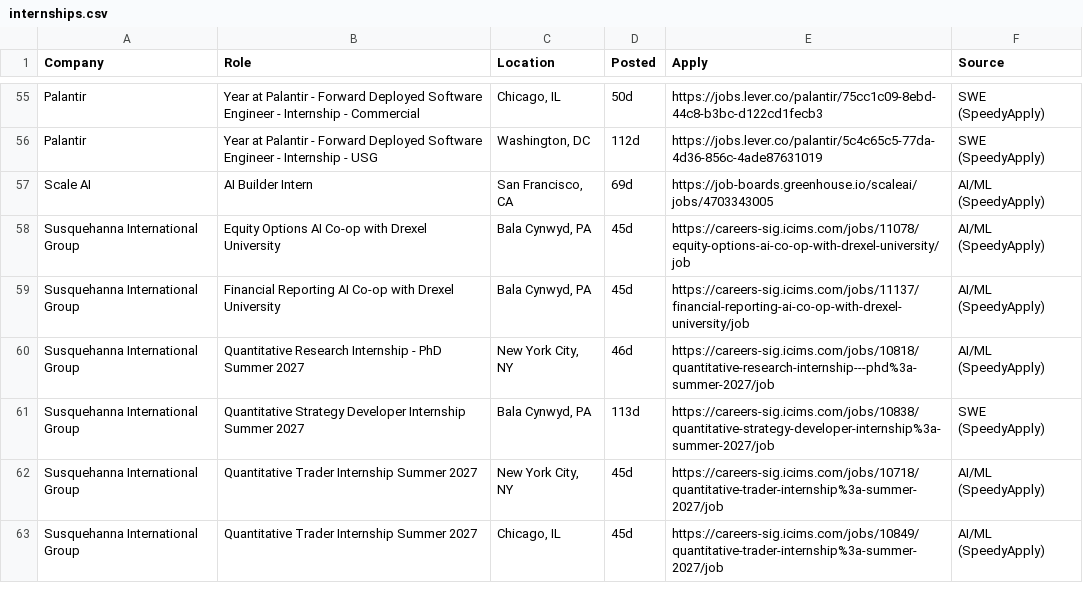
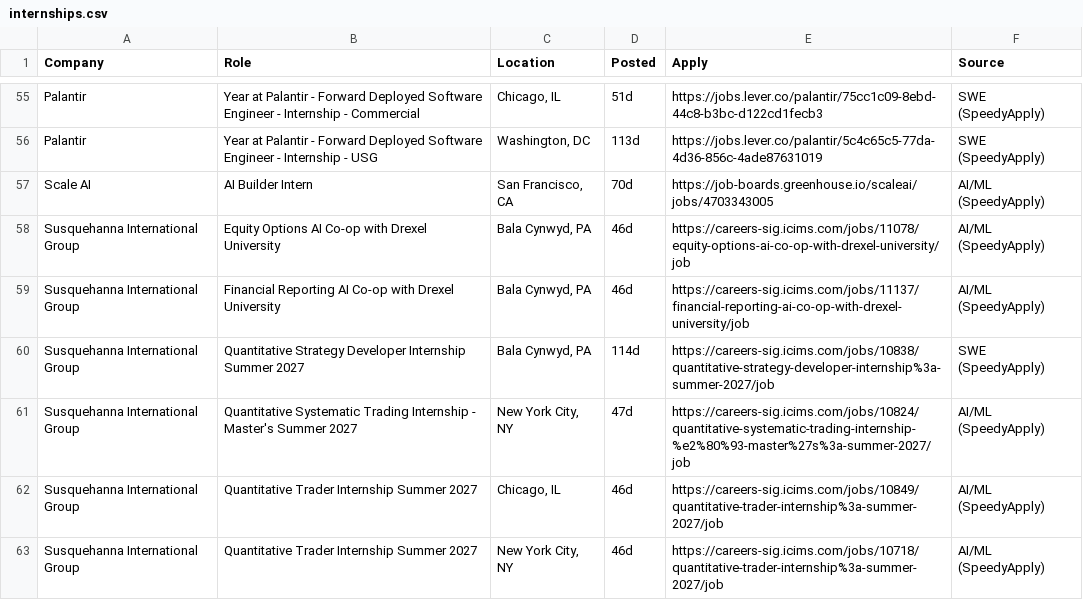
Before and after one commit to aryaanvig/internship-feed, a CSV file: output/internships.csv, drawn as a sheet; only a part is shown, gaps mark what is left out; removed rows and columns are numbered as before the commit, all else as after; the diff covers the shown part only; the diff names each change by its address in the sheet, - before the commit and + after, or states it on an @@ line.

```diff
--- a/output/internships.csv
+++ b/output/internships.csv
-D55 (Posted): 50d
+D55 (Posted): 51d
-D56 (Posted): 112d
+D56 (Posted): 113d
-D57 (Posted): 69d
+D57 (Posted): 70d
-D58:D59 (Posted): 45d
+D58:D59 (Posted): 46d
-row 60: Susquehanna International Group | Quantitative Research Internship - PhD Summer 2027 | New York City, NY | 46d | https://careers-sig.icims.com/jobs/10818/quantitative-research-internship---phd%3a-summer-2027/job | AI/ML (SpeedyApply)
-D60 (Posted): 113d
+D60 (Posted): 114d
-B61 (Role): Quantitative Trader Internship Summer 2027
+B61 (Role): Quantitative Systematic Trading Internship - Master's Summer 2027
-D61 (Posted): 45d
+D61 (Posted): 47d
-E61 (Apply): https://careers-sig.icims.com/jobs/10718/quantitative-trader-internship%3a-summer-2027/job
+E61 (Apply): https://careers-sig.icims.com/jobs/10824/quantitative-systematic-trading-internship-%e2%80%93-master%27s%3a-summer-2027/job
-D62 (Posted): 45d
+D62 (Posted): 46d
+row 63: Susquehanna International Group | Quantitative Trader Internship Summer 2027 | New York City, NY | 46d | https://careers-sig.icims.com/jobs/10718/quantitative-trader-internship%3a-summer-2027/job | AI/ML (SpeedyApply)
```
Also changed, not shown: 1 added row, 1 removed row and 52 edited cells elsewhere in this file, 1 other file.
